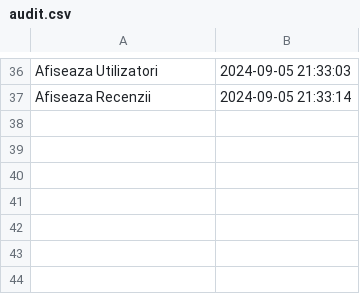
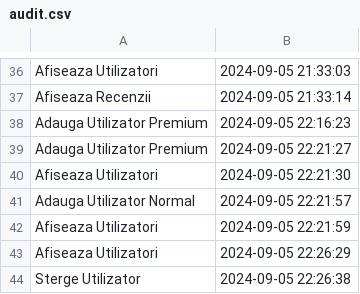
Before and after one commit to Andrei20035/PAO_Project, a CSV file: audit.csv, drawn as a sheet; only a part is shown, gaps mark what is left out; the diff names each change by its address in the sheet, - before the commit and + after, or states it on an @@ line.

```diff
--- a/audit.csv
+++ b/audit.csv
+row 38: Adauga Utilizator Premium | 2024-09-05 22:16:23
+row 39: Adauga Utilizator Premium | 2024-09-05 22:21:27
+row 40: Afiseaza Utilizatori | 2024-09-05 22:21:30
+row 41: Adauga Utilizator Normal | 2024-09-05 22:21:57
+row 42: Afiseaza Utilizatori | 2024-09-05 22:21:59
+row 43: Afiseaza Utilizatori | 2024-09-05 22:26:29
+row 44: Sterge Utilizator | 2024-09-05 22:26:38
```
Also changed, not shown: 8 other files.
